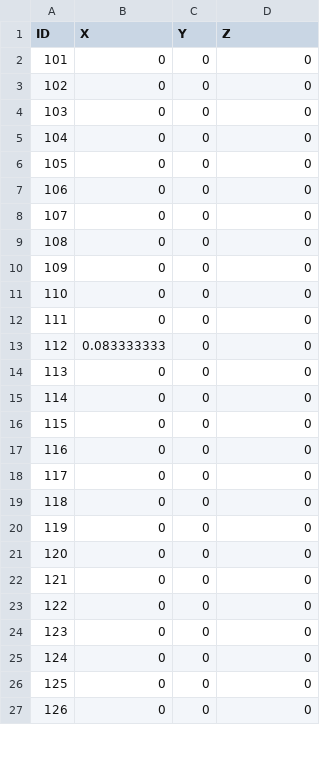
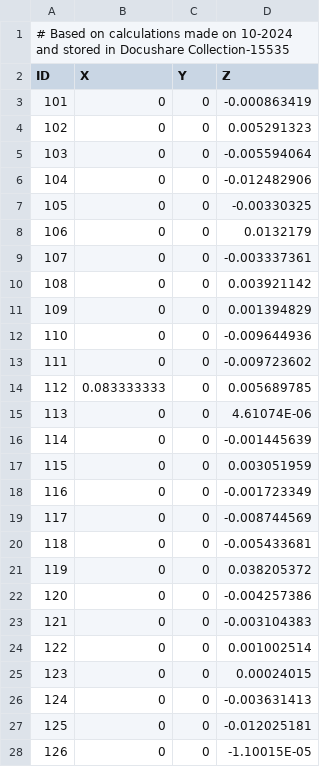
Before and after one commit to lsst-ts/ts_m1m3support, a CSV file: SettingFiles/v1/tables/ForceDistributionXTable.csv, drawn as a sheet; only a part is shown; the diff covers the shown part only.

```diff
--- a/SettingFiles/v1/tables/ForceDistributionXTable.csv
+++ b/SettingFiles/v1/tables/ForceDistributionXTable.csv
@@ -1,27 +1,28 @@
+# Based on calculations made on 10-2024 and stored in Docushare Collection-15535
 ID,X,Y,Z
-101,0,0,0
-102,0,0,0
-103,0,0,0
-104,0,0,0
-105,0,0,0
-106,0,0,0
-107,0,0,0
-108,0,0,0
-109,0,0,0
-110,0,0,0
-111,0,0,0
-112,0.083333333,0,0
-113,0,0,0
-114,0,0,0
-115,0,0,0
-116,0,0,0
-117,0,0,0
-118,0,0,0
-119,0,0,0
-120,0,0,0
-121,0,0,0
-122,0,0,0
-123,0,0,0
-124,0,0,0
-125,0,0,0
-126,0,0,0
+101,0,0,-0.000863419
+102,0,0,0.005291323
+103,0,0,-0.005594064
+104,0,0,-0.012482906
+105,0,0,-0.00330325
+106,0,0,0.0132179
+107,0,0,-0.003337361
+108,0,0,0.003921142
+109,0,0,0.001394829
+110,0,0,-0.009644936
+111,0,0,-0.009723602
+112,0.083333333,0,0.005689785
+113,0,0,4.61074E-06
+114,0,0,-0.001445639
+115,0,0,0.003051959
+116,0,0,-0.001723349
+117,0,0,-0.008744569
+118,0,0,-0.005433681
+119,0,0,0.038205372
+120,0,0,-0.004257386
+121,0,0,-0.003104383
+122,0,0,0.001002514
+123,0,0,0.00024015
+124,0,0,-0.003631413
+125,0,0,-0.012025181
+126,0,0,-1.10015E-05
```
Also changed, not shown: 130 edited cells elsewhere in this file, SettingFiles/v1/tables/ForceDistributionYTable.csv, SettingFiles/v1/tables/ForceDistributionZTable.csv, 3 other files.
